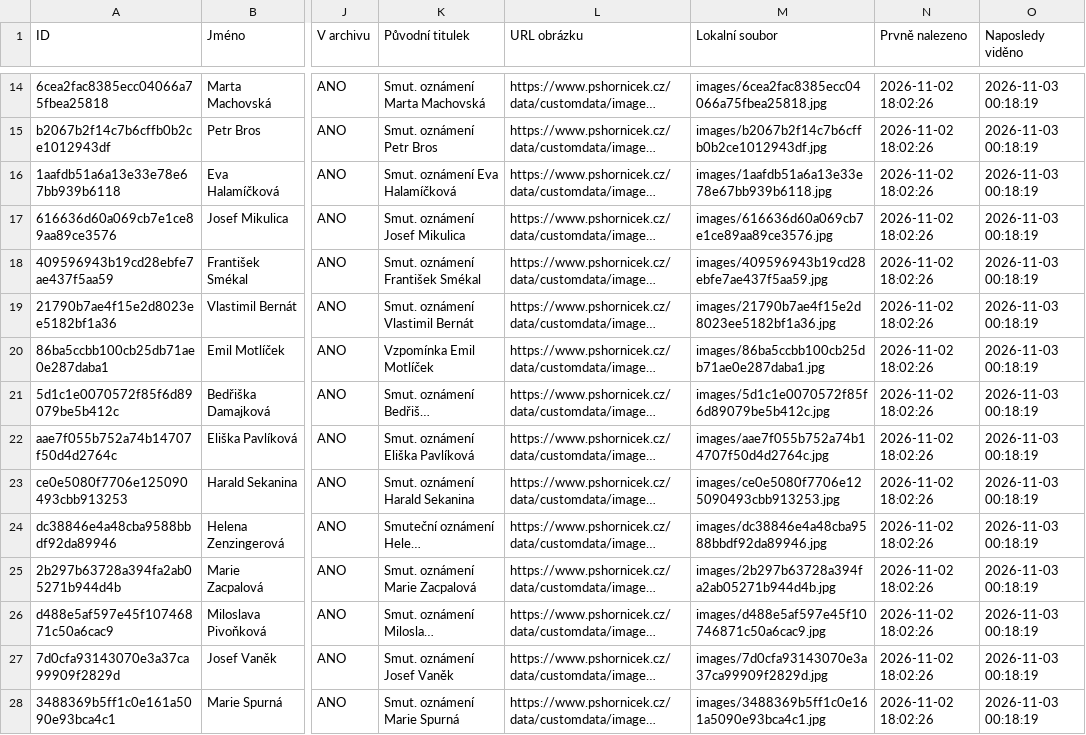
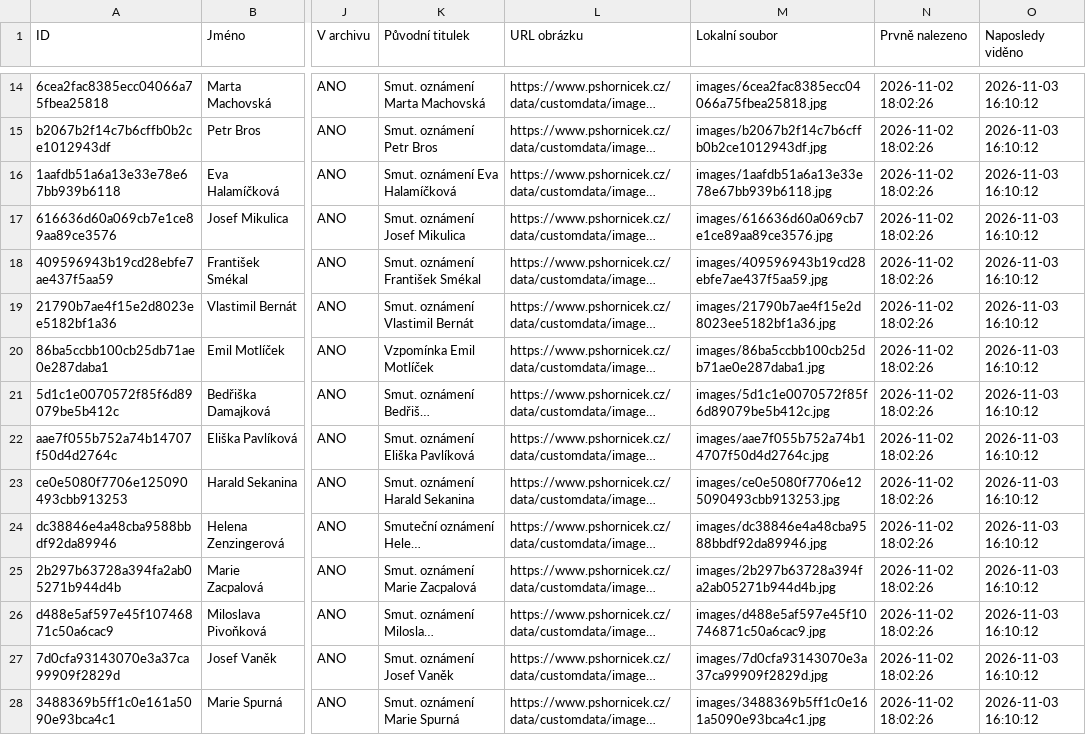
Before and after one commit to BladeCZ/smutecni-vyveska, a CSV file: data/database.csv, drawn as a sheet; only a part is shown, gaps mark what is left out; long unchanged cells end in …; the diff covers the shown part only; the diff names each change by its address in the sheet, - before the commit and + after, or states it on an @@ line.

```diff
--- a/data/database.csv
+++ b/data/database.csv
-O14:O28 (Naposledy viděno): 2026-11-03 00:18:19
+O14:O28 (Naposledy viděno): 2026-11-03 16:10:12
```
Also changed, not shown: 5 added rows, 2 removed rows and 30 edited cells elsewhere in this file, web/data/database.csv, 11 other files.
